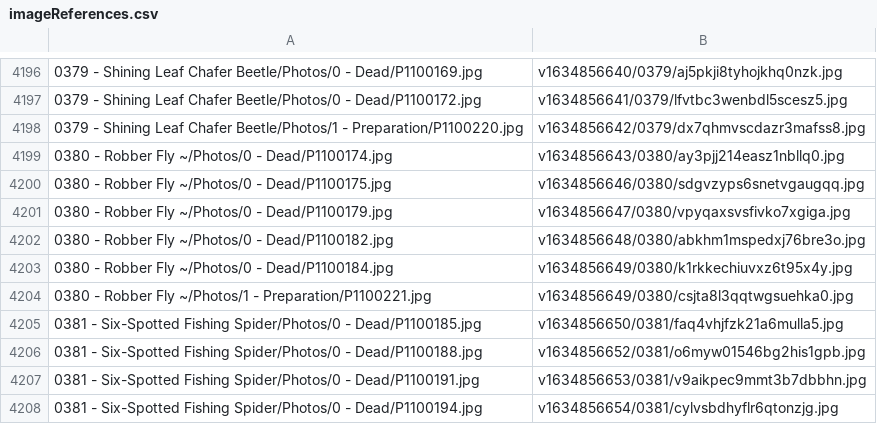
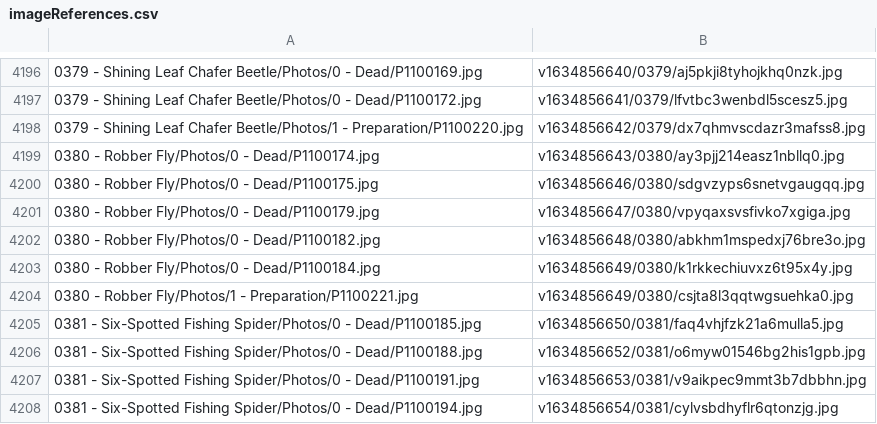
Before and after one commit to ZGorlock/SpecimensWebsiteGenerator, a CSV file: resources/imageReferences.csv, drawn as a sheet; only a part is shown, gaps mark what is left out.

Commit message:
Updated Specimen

```diff
--- a/resources/imageReferences.csv
+++ b/resources/imageReferences.csv
@@ -4198,8 +4198,8 @@
 0379 - Shining Leaf Chafer Beetle/Photos/1 - Preparation/P1100220.jpg,v1634856642/0379/dx7qhmvscdazr3mafss8.jpg
-0380 - Robber Fly ~/Photos/0 - Dead/P1100174.jpg,v1634856643/0380/ay3pjj214easz1nbllq0.jpg
-0380 - Robber Fly ~/Photos/0 - Dead/P1100175.jpg,v1634856646/0380/sdgvzyps6snetvgaugqq.jpg
-0380 - Robber Fly ~/Photos/0 - Dead/P1100179.jpg,v1634856647/0380/vpyqaxsvsfivko7xgiga.jpg
-0380 - Robber Fly ~/Photos/0 - Dead/P1100182.jpg,v1634856648/0380/abkhm1mspedxj76bre3o.jpg
-0380 - Robber Fly ~/Photos/0 - Dead/P1100184.jpg,v1634856649/0380/k1rkkechiuvxz6t95x4y.jpg
-0380 - Robber Fly ~/Photos/1 - Preparation/P1100221.jpg,v1634856649/0380/csjta8l3qqtwgsuehka0.jpg
+0380 - Robber Fly/Photos/0 - Dead/P1100174.jpg,v1634856643/0380/ay3pjj214easz1nbllq0.jpg
+0380 - Robber Fly/Photos/0 - Dead/P1100175.jpg,v1634856646/0380/sdgvzyps6snetvgaugqq.jpg
+0380 - Robber Fly/Photos/0 - Dead/P1100179.jpg,v1634856647/0380/vpyqaxsvsfivko7xgiga.jpg
+0380 - Robber Fly/Photos/0 - Dead/P1100182.jpg,v1634856648/0380/abkhm1mspedxj76bre3o.jpg
+0380 - Robber Fly/Photos/0 - Dead/P1100184.jpg,v1634856649/0380/k1rkkechiuvxz6t95x4y.jpg
+0380 - Robber Fly/Photos/1 - Preparation/P1100221.jpg,v1634856649/0380/csjta8l3qqtwgsuehka0.jpg
 0381 - Six-Spotted Fishing Spider/Photos/0 - Dead/P1100185.jpg,v1634856650/0381/faq4vhjfzk21a6mulla5.jpg
```
